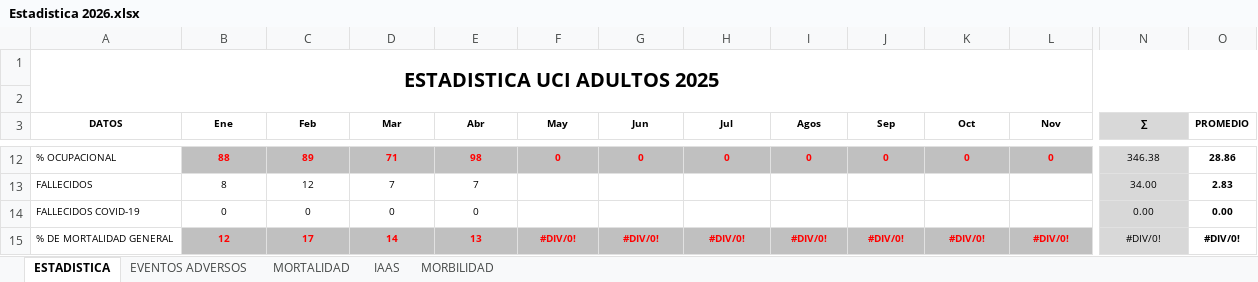
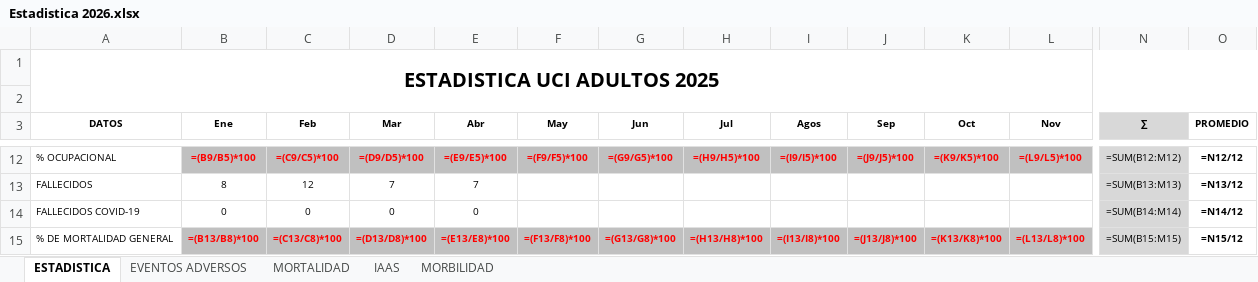
Before and after one commit to acamilox/Mis-Proyectos-Python, an Excel workbook: data/Estadistica 2026.xlsx, sheet ESTADISTICA, drawn as a sheet; only a part is shown, gaps mark what is left out; values as stored, in another font and other column widths than the file's, no borders; formulas without a stored value are shown as written; 1 other sheet too large or unreadable and not compared; the diff covers the shown part only; the diff names each change by its address in the sheet, - before the commit and + after, or states it on an @@ line.

```diff
--- a/data/Estadistica 2026.xlsx (sheet ESTADISTICA)
+++ b/data/Estadistica 2026.xlsx (sheet ESTADISTICA)
-B12 (Ene): 88
+B12 (Ene): =(B9/B5)*100
-C12 (Feb): 89
+C12 (Feb): =(C9/C5)*100
-D12 (Mar): 71
+D12 (Mar): =(D9/D5)*100
-E12 (Abr): 98
+E12 (Abr): =(E9/E5)*100
-F12 (May): 0
+F12 (May): =(F9/F5)*100
-G12 (Jun): 0
+G12 (Jun): =(G9/G5)*100
-H12 (Jul): 0
+H12 (Jul): =(H9/H5)*100
-I12 (Agos): 0
+I12 (Agos): =(I9/I5)*100
-J12 (Sep): 0
+J12 (Sep): =(J9/J5)*100
-K12 (Oct): 0
+K12 (Oct): =(K9/K5)*100
-L12 (Nov): 0
+L12 (Nov): =(L9/L5)*100
-N12 (∑): 346.38
+N12 (∑): =SUM(B12:M12)
-O12 (PROMEDIO): 28.86
+O12 (PROMEDIO): =N12/12
-N13 (∑): 34.00
+N13 (∑): =SUM(B13:M13)
-O13 (PROMEDIO): 2.83
+O13 (PROMEDIO): =N13/12
-N14 (∑): 0.00
+N14 (∑): =SUM(B14:M14)
-O14 (PROMEDIO): 0.00
+O14 (PROMEDIO): =N14/12
-B15 (Ene): 12
+B15 (Ene): =(B13/B8)*100
-C15 (Feb): 17
+C15 (Feb): =(C13/C8)*100
-D15 (Mar): 14
+D15 (Mar): =(D13/D8)*100
-E15 (Abr): 13
+E15 (Abr): =(E13/E8)*100
-F15 (May): #DIV/0!
+F15 (May): =(F13/F8)*100
-G15 (Jun): #DIV/0!
+G15 (Jun): =(G13/G8)*100
-H15 (Jul): #DIV/0!
+H15 (Jul): =(H13/H8)*100
-I15 (Agos): #DIV/0!
+I15 (Agos): =(I13/I8)*100
-J15 (Sep): #DIV/0!
+J15 (Sep): =(J13/J8)*100
-K15 (Oct): #DIV/0!
+K15 (Oct): =(K13/K8)*100
-L15 (Nov): #DIV/0!
+L15 (Nov): =(L13/L8)*100
-N15 (∑): #DIV/0!
+N15 (∑): =SUM(B15:M15)
-O15 (PROMEDIO): #DIV/0!
+O15 (PROMEDIO): =N15/12
```
Also changed, not shown: 427 edited cells and cell formats elsewhere in this sheet, sheet MORBILIDAD.
